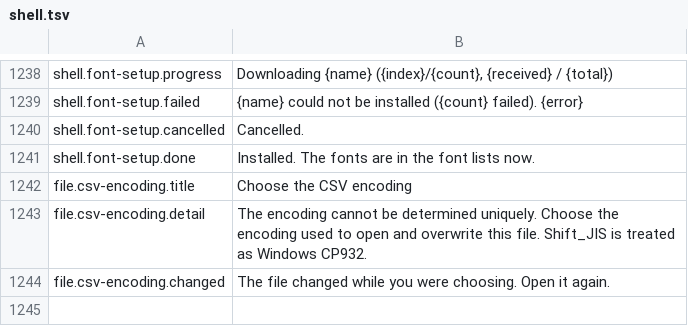
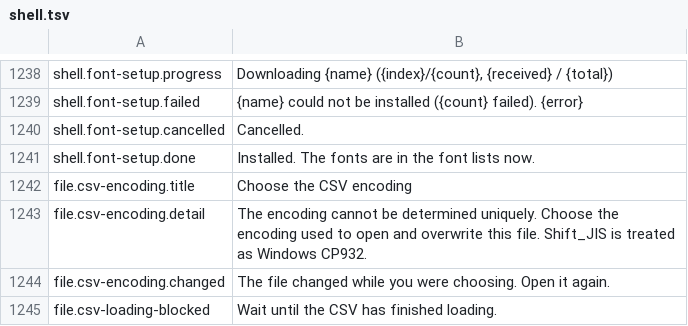
Before and after one commit to masanork/ibis-office, a TSV file: crates/ibis-office-base/i18n/en/shell.tsv, drawn as a sheet; only a part is shown, gaps mark what is left out; the diff names each change by its address in the sheet, - before the commit and + after, or states it on an @@ line.

```diff
--- a/crates/ibis-office-base/i18n/en/shell.tsv
+++ b/crates/ibis-office-base/i18n/en/shell.tsv
+row 1245: file.csv-loading-blocked | Wait until the CSV has finished loading.
```
Also changed, not shown: crates/ibis-office-base/i18n/ja/shell.tsv, 6 other files.
